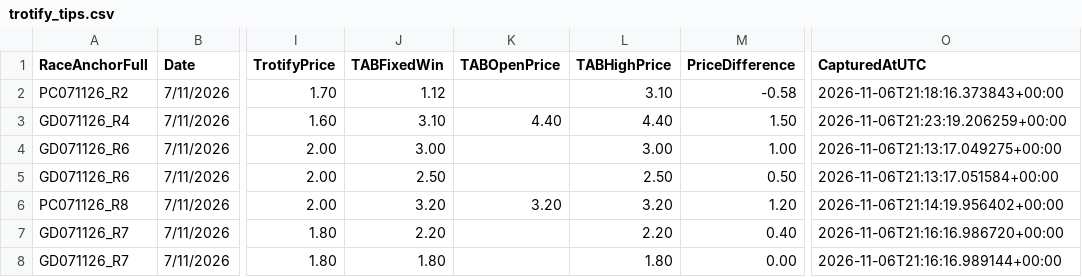
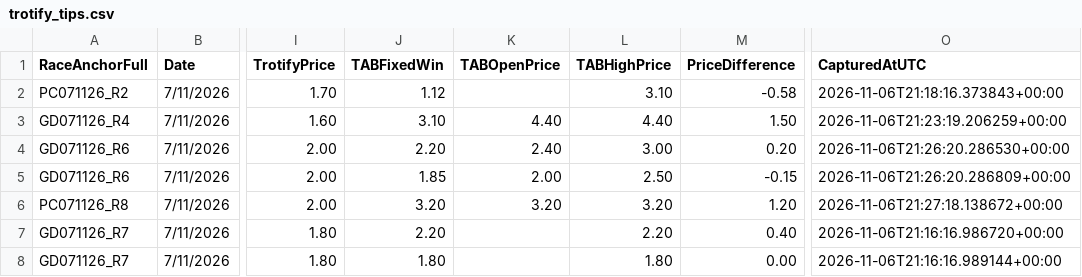
Before and after one commit to harnessapp/Trotify, a CSV file: trotify_tips.csv, drawn as a sheet; only a part is shown, gaps mark what is left out; the diff names each change by its address in the sheet, - before the commit and + after, or states it on an @@ line.

Commit message:
Automated Trotify update

```diff
--- a/trotify_tips.csv
+++ b/trotify_tips.csv
-J4 (TABFixedWin): 3.00
+J4 (TABFixedWin): 2.20
-K4 (TABOpenPrice): (empty)
+K4 (TABOpenPrice): 2.40
-M4 (PriceDifference): 1.00
+M4 (PriceDifference): 0.20
-O4 (CapturedAtUTC): 2026-11-06T21:13:17.049275+00:00
+O4 (CapturedAtUTC): 2026-11-06T21:26:20.286530+00:00
-J5 (TABFixedWin): 2.50
+J5 (TABFixedWin): 1.85
-K5 (TABOpenPrice): (empty)
+K5 (TABOpenPrice): 2.00
-M5 (PriceDifference): 0.50
+M5 (PriceDifference): -0.15
-O5 (CapturedAtUTC): 2026-11-06T21:13:17.051584+00:00
+O5 (CapturedAtUTC): 2026-11-06T21:26:20.286809+00:00
-O6 (CapturedAtUTC): 2026-11-06T21:14:19.956402+00:00
+O6 (CapturedAtUTC): 2026-11-06T21:27:18.138672+00:00
```
Also changed, not shown: trotify_tips_history.csv.
